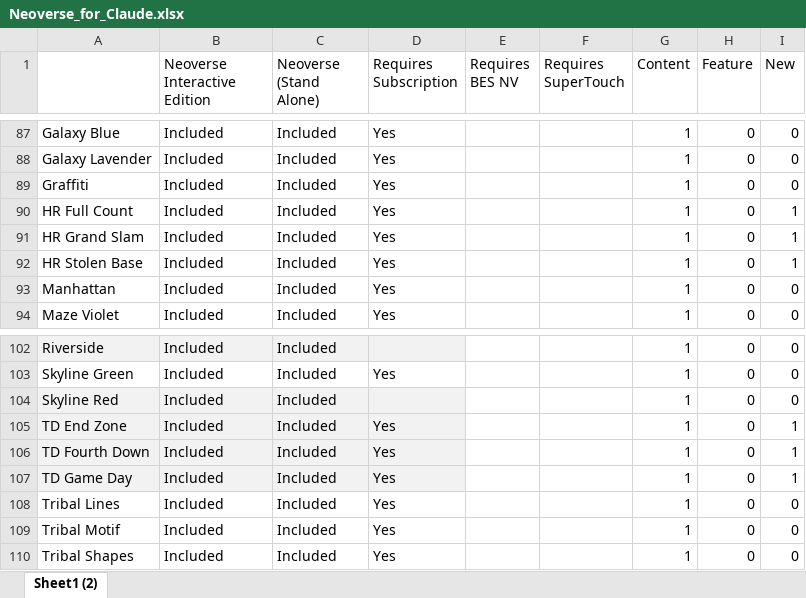
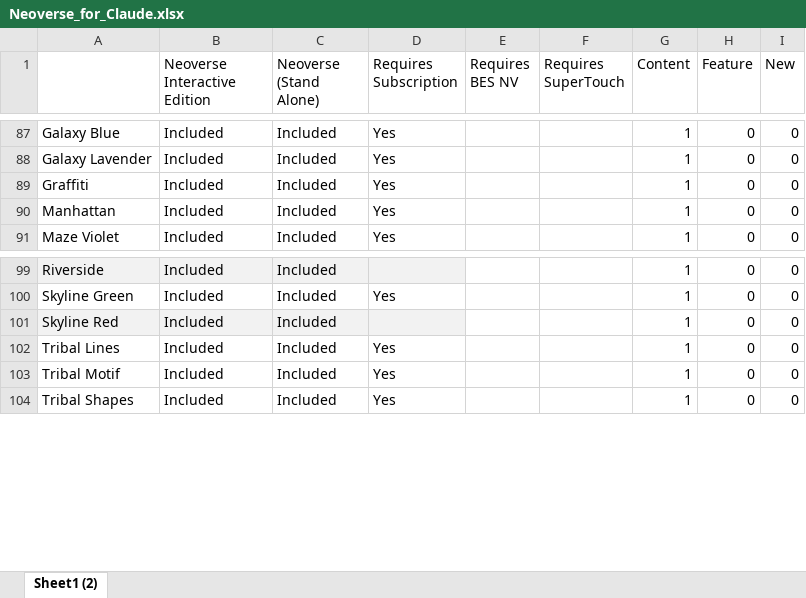
Before and after one commit to cmestes87/Qubicaamf-feature-matrix, an Excel workbook: source/spreadsheets/Neoverse_for_Claude.xlsx, sheet Sheet1 (2), drawn as a sheet; only a part is shown, gaps mark what is left out; values as stored, in another font and other column widths than the file's, no borders; the diff names each change by its address in the sheet, - before the commit and + after, or states it on an @@ line.

Commit message:
Update Neoverse content: remove HR/TD Digital Masqs, add new backgrounds

```diff
--- a/source/spreadsheets/Neoverse_for_Claude.xlsx (sheet Sheet1 (2))
+++ b/source/spreadsheets/Neoverse_for_Claude.xlsx (sheet Sheet1 (2))
-row 90: HR Full Count | Included | Included | Yes |  |  | 1 | 0 | 1
-row 91: HR Grand Slam | Included | Included | Yes |  |  | 1 | 0 | 1
-row 92: HR Stolen Base | Included | Included | Yes |  |  | 1 | 0 | 1
-row 105: TD End Zone | Included | Included | Yes |  |  | 1 | 0 | 1
-row 106: TD Fourth Down | Included | Included | Yes |  |  | 1 | 0 | 1
-row 107: TD Game Day | Included | Included | Yes |  |  | 1 | 0 | 1
```
Also changed, not shown: 2 other files.
